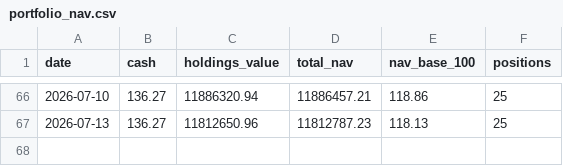
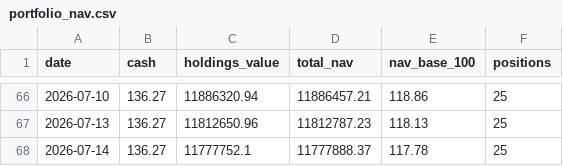
Before and after one commit to Vidyasagar29/equity-portfolio, a CSV file: data/portfolio_nav.csv, drawn as a sheet; only a part is shown, gaps mark what is left out; the diff names each change by its address in the sheet, - before the commit and + after, or states it on an @@ line.

```diff
--- a/data/portfolio_nav.csv
+++ b/data/portfolio_nav.csv
+row 68: 2026-07-14 | 136.27 | 11777752.1 | 11777888.37 | 117.78 | 25
```
Also changed, not shown: data/latest_rankings.csv, data/portfolio_positions.csv, 8 other files.
